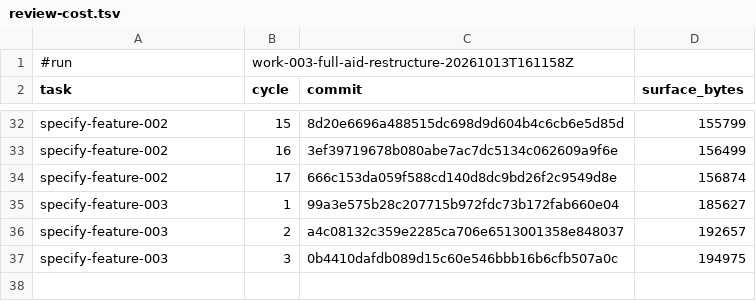
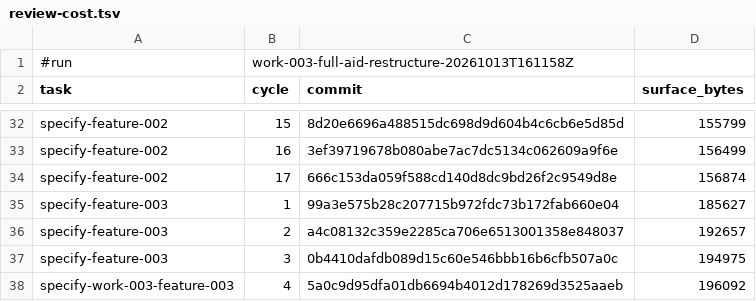
Before and after one commit to AndreVianna/aid-methodology, a TSV file: .aid/works/work-003-full-aid-restructure/review-cost.tsv, drawn as a sheet; only a part is shown, gaps mark what is left out; the diff names each change by its address in the sheet, - before the commit and + after, or states it on an @@ line.

```diff
--- a/.aid/works/work-003-full-aid-restructure/review-cost.tsv
+++ b/.aid/works/work-003-full-aid-restructure/review-cost.tsv
+row 38: specify-work-003-feature-003 | 4 | 5a0c9d95dfa01db6694b4012d178269d3525aaeb | 196092
```
Also changed, not shown: 2 other files.
